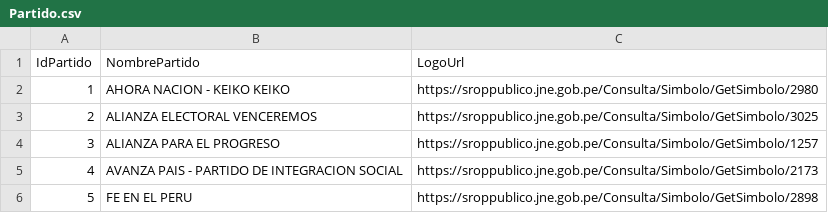
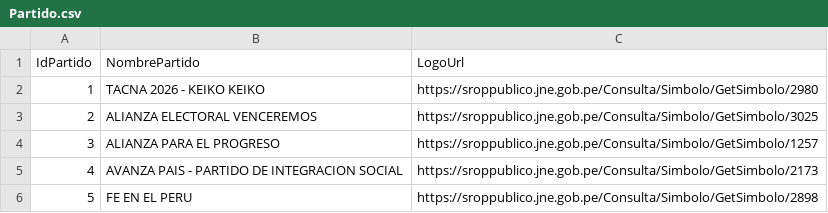
Before and after one commit to UPT-FAING-EPIS/PROYECTO_SI885_2026-II-U2_DASHBOARDELECTORAL, a CSV file: data/Partido.csv, drawn as a sheet; only a part is shown.

Commit message:
Update Partido.csv

```diff
--- a/data/Partido.csv
+++ b/data/Partido.csv
@@ -1,3 +1,3 @@
 IdPartido,NombrePartido,LogoUrl
-1,AHORA NACION - KEIKO KEIKO ,https://sroppublico.jne.gob.pe/Consulta/Simbolo/GetSimbolo/2980
+1,TACNA 2026 - KEIKO KEIKO ,https://sroppublico.jne.gob.pe/Consulta/Simbolo/GetSimbolo/2980
 2,ALIANZA ELECTORAL VENCEREMOS,https://sroppublico.jne.gob.pe/Consulta/Simbolo/GetSimbolo/3025
```
